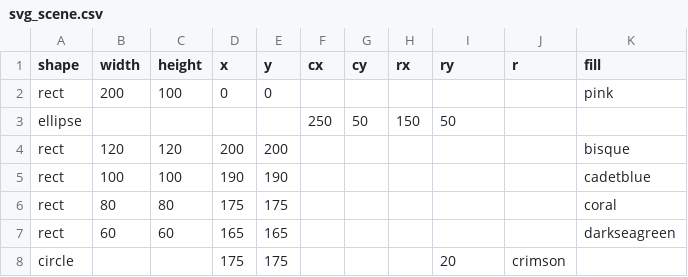
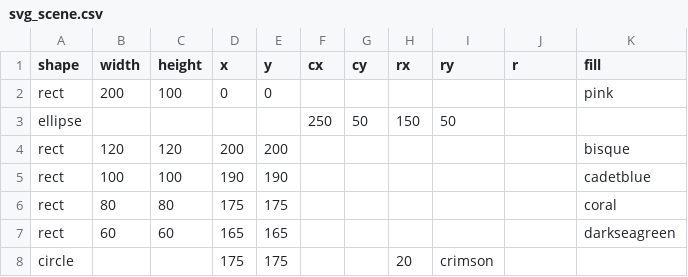
Before and after one commit to m-ahm/testing, a CSV file: svg_scene.csv, drawn as a sheet.

Commit message:
Update svg_scene.csv

```diff
--- a/svg_scene.csv
+++ b/svg_scene.csv
@@ -7,2 +7,2 @@ shape,width,height,x,y,cx,cy,rx,ry,r,fill
 "rect",60,60,165,165,,,,,,darkseagreen
-"circle",,,175,175,,,,20,crimson
+"circle",,,175,175,,,20,crimson
```
